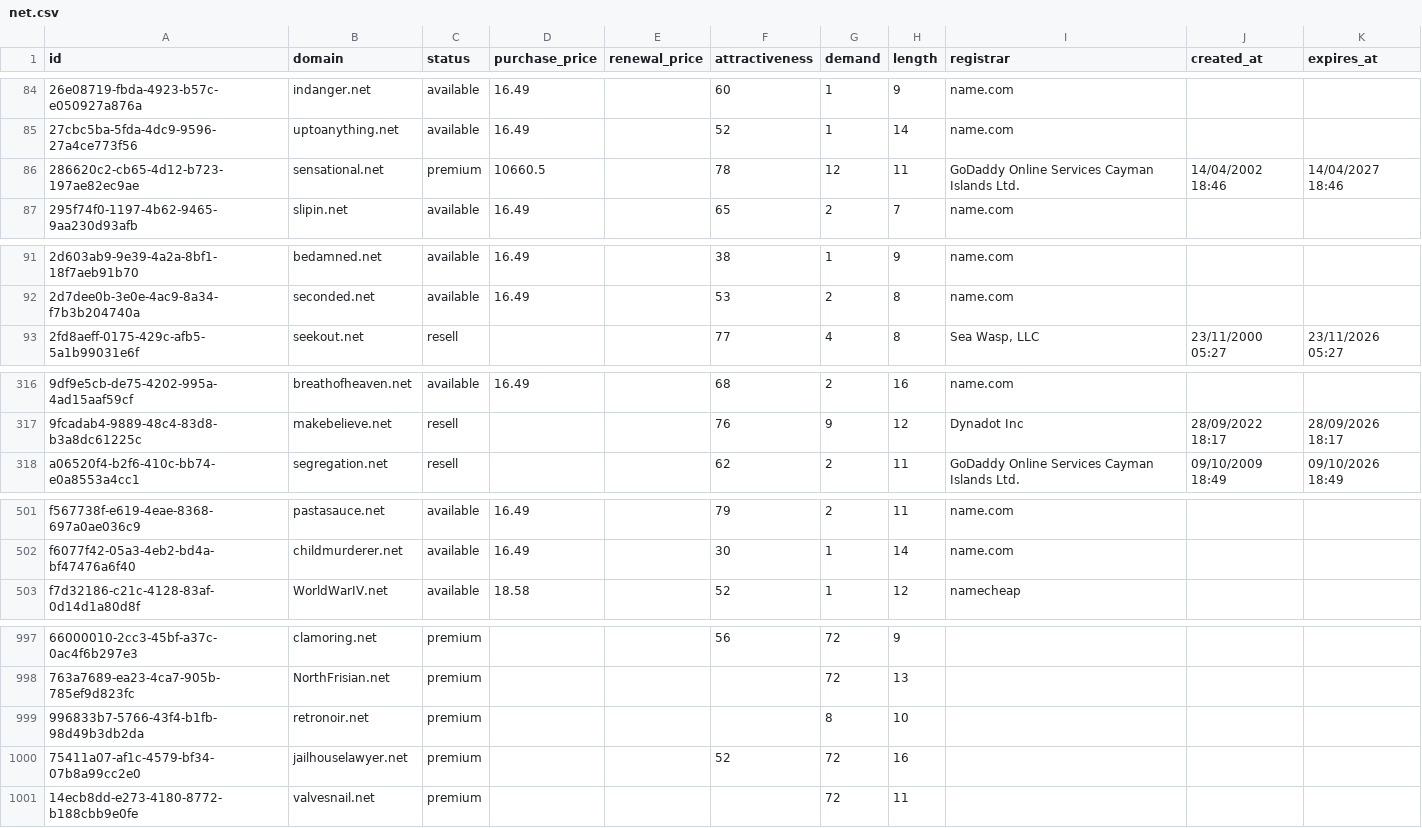
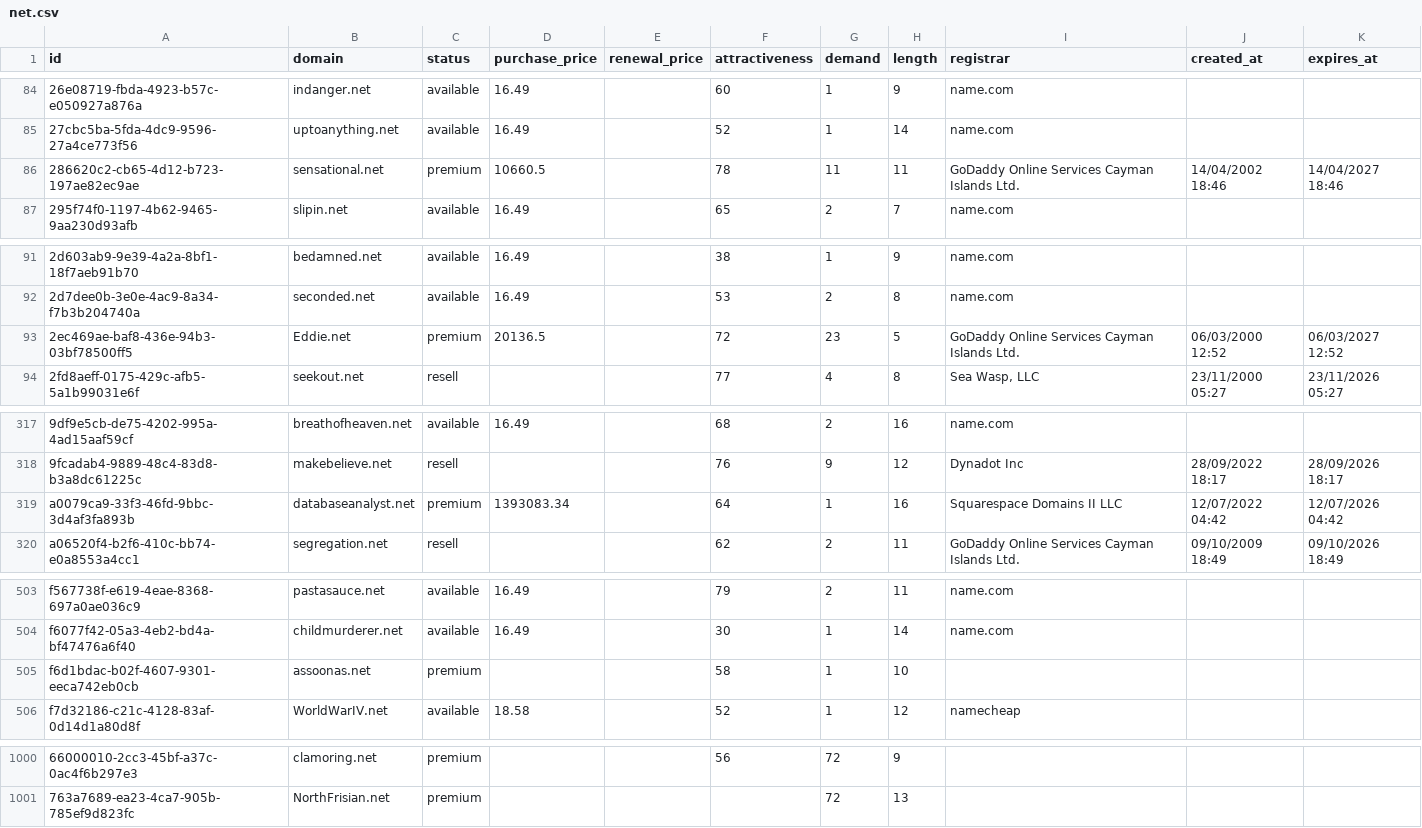
Before and after one commit to UniqueDomains/net-oneword-domains, a CSV file: net.csv, drawn as a sheet; only a part is shown, gaps mark what is left out; removed rows and columns are numbered as before the commit, all else as after; the diff covers the shown part only; the diff names each change by its address in the sheet, - before the commit and + after, or states it on an @@ line.

Commit message:
Domains update

```diff
--- a/net.csv
+++ b/net.csv
-G86 (demand): 12
+G86 (demand): 11
+row 93: 2ec469ae-baf8-436e-94b3-03bf78500ff5 | Eddie.net | premium | 20136.5 |  | 72 | 23 | 5 | GoDaddy Online Services Cayman Islands Ltd. | 06/03/2000 12:52 | 06/03/2027 12:52
+row 319: a0079ca9-33f3-46fd-9bbc-3d4af3fa893b | databaseanalyst.net | premium | 1393083.34 |  | 64 | 1 | 16 | Squarespace Domains II LLC | 12/07/2022 04:42 | 12/07/2026 04:42
+row 505: f6d1bdac-b02f-4607-9301-eeca742eb0cb | assoonas.net | premium |  |  | 58 | 1 | 10
-row 999: 996833b7-5766-43f4-b1fb-98d49b3db2da | retronoir.net | premium |  |  |  | 8 | 10
-row 1000: 75411a07-af1c-4579-bf34-07b8a99cc2e0 | jailhouselawyer.net | premium |  |  | 52 | 72 | 16
-row 1001: 14ecb8dd-e273-4180-8772-b188cbb9e0fe | valvesnail.net | premium |  |  |  | 72 | 11
```
Also changed, not shown: 2 edited cells elsewhere in this file, 4 other files.
